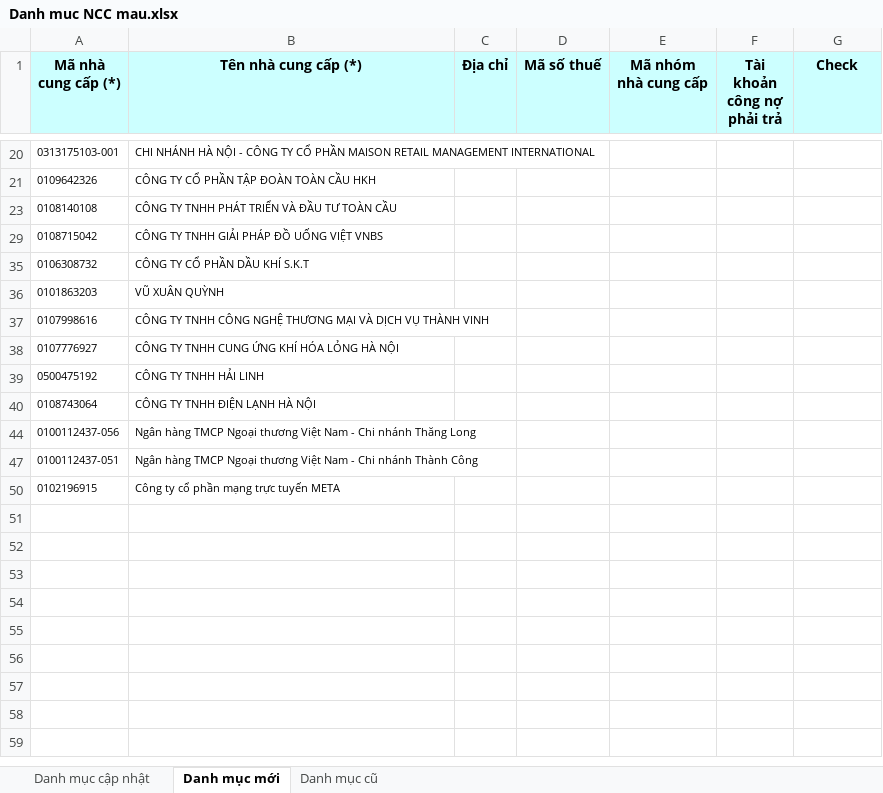
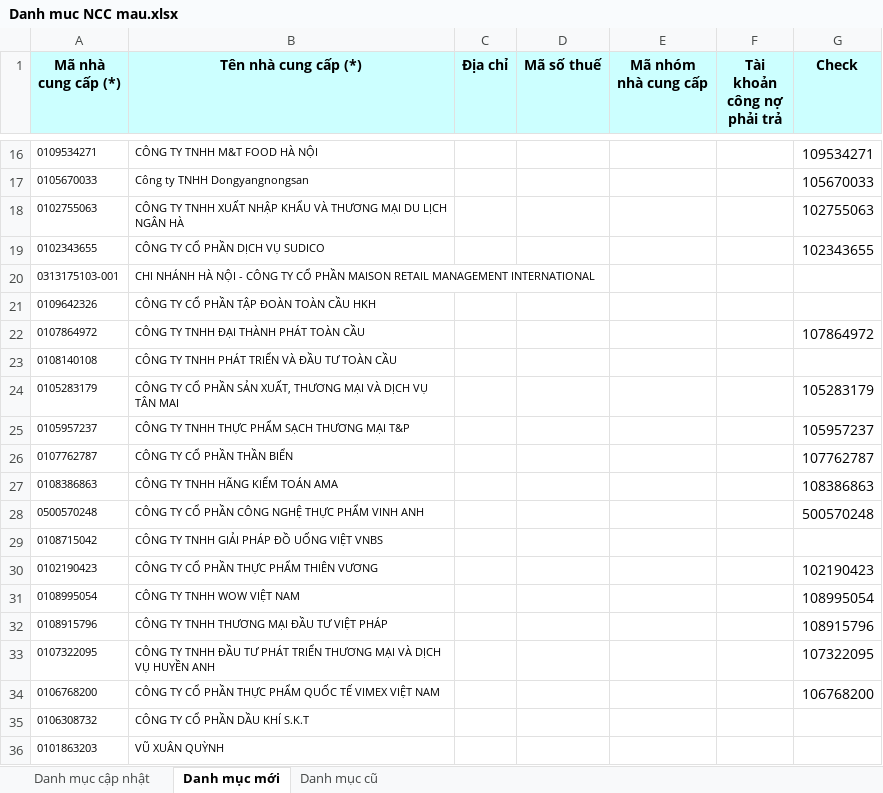
Before and after one commit to phuocanh2k1/RPA_AmberMuaHang, an Excel workbook: Output/Danh muc NCC mau.xlsx, sheet Danh mục mới, drawn as a sheet; only a part is shown, gaps mark what is left out; the shorter side is filled out with more unchanged rows; values as stored, in another font and other column widths than the file's, no borders; the diff covers the shown part only; the diff names each change by its address in the sheet, - before the commit and + after, or states it on an @@ line.

```diff
--- a/Output/Danh muc NCC mau.xlsx (sheet Danh mục mới)
+++ b/Output/Danh muc NCC mau.xlsx (sheet Danh mục mới)
@@ row 16 unhidden: 0109534271 | CÔNG TY TNHH M&T FOOD HÀ NỘI |  |  |  |  | 109534271 @@
@@ row 17 unhidden: 0105670033 | Công ty TNHH Dongyangnongsan |  |  |  |  | 105670033 @@
@@ row 18 unhidden: 0102755063 | CÔNG TY TNHH XUẤT NHẬP KHẨU VÀ THƯƠNG MẠI DU LỊCH NGÂN HÀ |  |  |  |  | 102755063 @@
@@ row 19 unhidden: 0102343655 | CÔNG TY CỔ PHẦN DỊCH VỤ SUDICO |  |  |  |  | 102343655 @@
@@ row 22 unhidden: 0107864972 | CÔNG TY TNHH ĐẠI THÀNH PHÁT TOÀN CẦU |  |  |  |  | 107864972 @@
@@ row 24 unhidden: 0105283179 | CÔNG TY CỔ PHẦN SẢN XUẤT, THƯƠNG MẠI VÀ DỊCH VỤ TÂN MAI |  |  |  |  | 105283179 @@
@@ row 25 unhidden: 0105957237 | CÔNG TY TNHH THỰC PHẨM SẠCH THƯƠNG MẠI T&P |  |  |  |  | 105957237 @@
@@ row 26 unhidden: 0107762787 | CÔNG TY CỔ PHẦN THẦN BIỂN |  |  |  |  | 107762787 @@
@@ row 27 unhidden: 0108386863 | CÔNG TY TNHH HÃNG KIỂM TOÁN AMA |  |  |  |  | 108386863 @@
@@ row 28 unhidden: 0500570248 | CÔNG TY CỔ PHẦN CÔNG NGHỆ THỰC PHẨM VINH ANH |  |  |  |  | 500570248 @@
@@ row 30 unhidden: 0102190423 | CÔNG TY CỔ PHẦN THỰC PHẨM THIÊN VƯƠNG |  |  |  |  | 102190423 @@
@@ row 31 unhidden: 0108995054 | CÔNG TY TNHH WOW VIỆT NAM |  |  |  |  | 108995054 @@
@@ row 32 unhidden: 0108915796 | CÔNG TY TNHH THƯƠNG MẠI ĐẦU TƯ VIỆT PHÁP |  |  |  |  | 108915796 @@
@@ row 33 unhidden: 0107322095 | CÔNG TY TNHH ĐẦU TƯ PHÁT TRIỂN THƯƠNG MẠI VÀ DỊCH VỤ HUYỀN ANH |  |  |  |  | 107322095 @@
@@ row 34 unhidden: 0106768200 | CÔNG TY CỔ PHẦN THỰC PHẨM QUỐC TẾ VIMEX VIỆT NAM |  |  |  |  | 106768200 @@
```
Also changed, not shown: 19 hidden or unhidden rows elsewhere in this sheet, config/config.xlsx, 7 other files.
